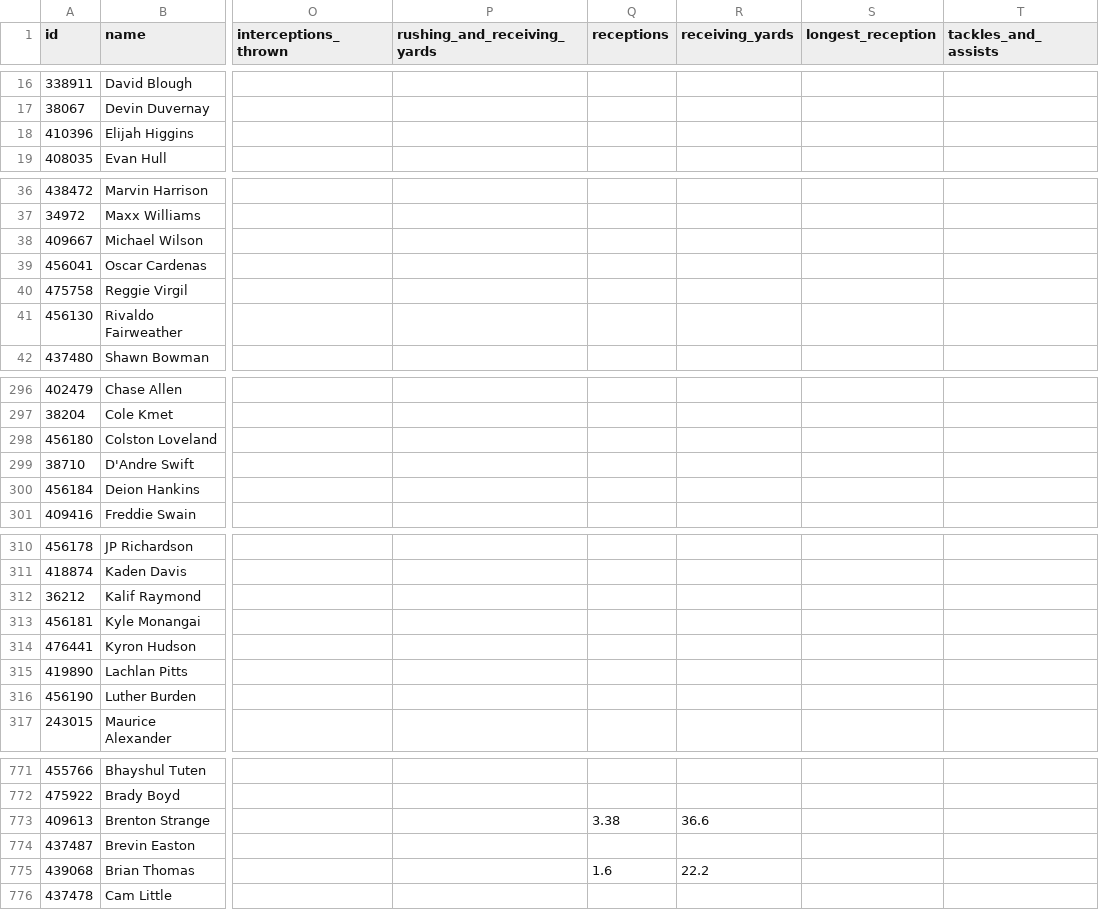
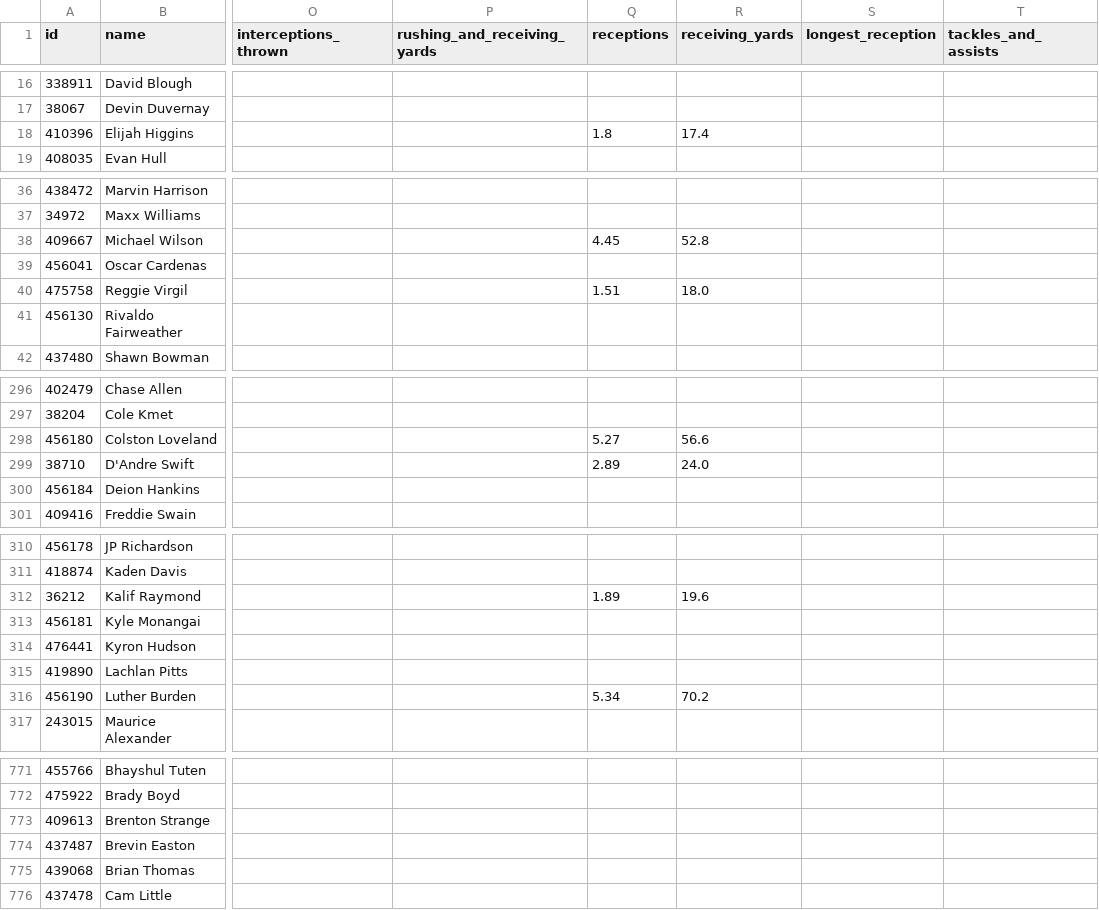
Before and after one commit to azcal/mbm-nfl, a CSV file: logs/unabated/projections-nfl.csv, drawn as a sheet; only a part is shown, gaps mark what is left out; the diff covers the shown part only; the diff names each change by its address in the sheet, - before the commit and + after, or states it on an @@ line.

```diff
--- a/logs/unabated/projections-nfl.csv
+++ b/logs/unabated/projections-nfl.csv
-Q18 (receptions): (empty)
+Q18 (receptions): 1.8
-R18 (receiving_yards): (empty)
+R18 (receiving_yards): 17.4
-Q38 (receptions): (empty)
+Q38 (receptions): 4.45
-R38 (receiving_yards): (empty)
+R38 (receiving_yards): 52.8
-Q40 (receptions): (empty)
+Q40 (receptions): 1.51
-R40 (receiving_yards): (empty)
+R40 (receiving_yards): 18.0
-Q298 (receptions): (empty)
+Q298 (receptions): 5.27
-R298 (receiving_yards): (empty)
+R298 (receiving_yards): 56.6
-Q299 (receptions): (empty)
+Q299 (receptions): 2.89
-R299 (receiving_yards): (empty)
+R299 (receiving_yards): 24.0
-Q312 (receptions): (empty)
+Q312 (receptions): 1.89
-R312 (receiving_yards): (empty)
+R312 (receiving_yards): 19.6
-Q316 (receptions): (empty)
+Q316 (receptions): 5.34
-R316 (receiving_yards): (empty)
+R316 (receiving_yards): 70.2
-Q773 (receptions): 3.38
+Q773 (receptions): (empty)
-R773 (receiving_yards): 36.6
+R773 (receiving_yards): (empty)
-Q775 (receptions): 1.6
+Q775 (receptions): (empty)
-R775 (receiving_yards): 22.2
+R775 (receiving_yards): (empty)
```
Also changed, not shown: 103 edited cells elsewhere in this file, logs/unabated/export_log.csv, 1 other file.
